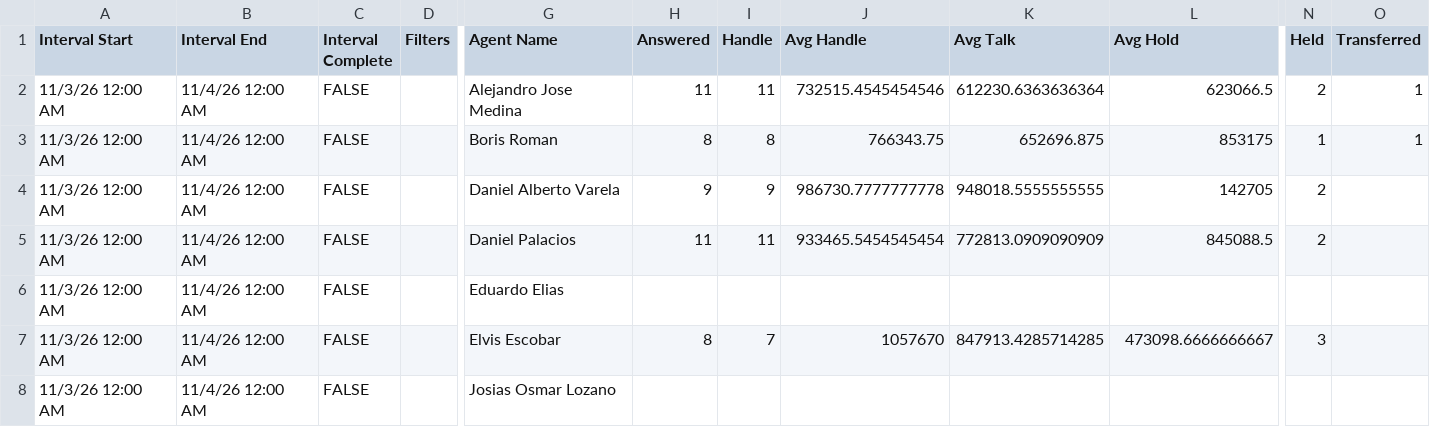
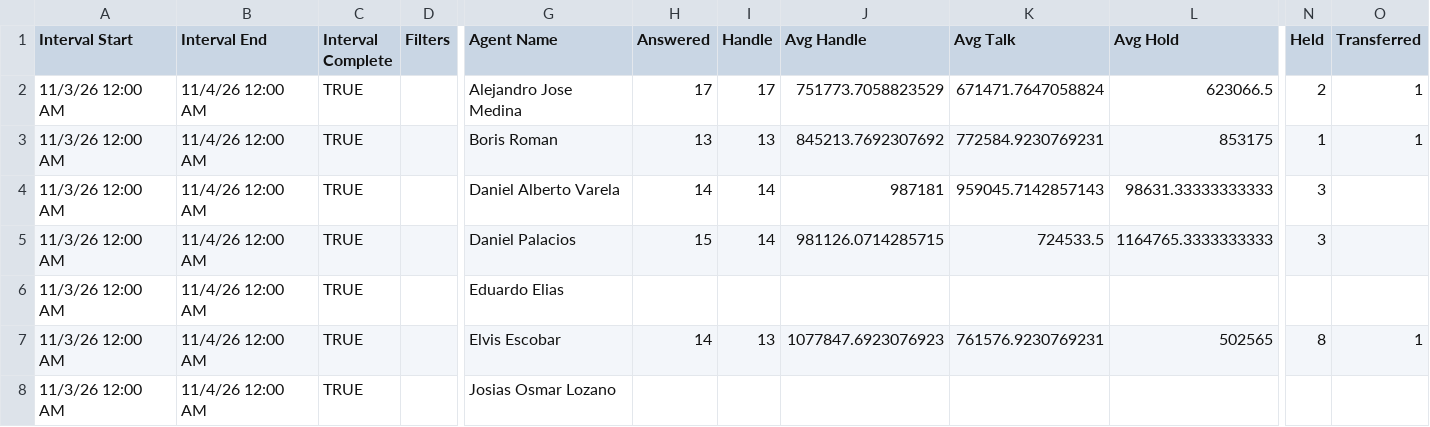
Before and after one commit to Gisikiru/genesys-aht-dashboard, a CSV file: data/2026/nov/2026-11-03.csv, drawn as a sheet; only a part is shown, gaps mark what is left out; the diff covers the shown part only; the diff names each change by its address in the sheet, - before the commit and + after, or states it on an @@ line.

```diff
--- a/data/2026/nov/2026-11-03.csv
+++ b/data/2026/nov/2026-11-03.csv
-C2:C8 (Interval Complete): FALSE
+C2:C8 (Interval Complete): TRUE
-H2 (Answered): 11
+H2 (Answered): 17
-I2 (Handle): 11
+I2 (Handle): 17
-J2 (Avg Handle): 732515.4545454546
+J2 (Avg Handle): 751773.7058823529
-K2 (Avg Talk): 612230.6363636364
+K2 (Avg Talk): 671471.7647058824
-H3 (Answered): 8
+H3 (Answered): 13
-I3 (Handle): 8
+I3 (Handle): 13
-J3 (Avg Handle): 766343.75
+J3 (Avg Handle): 845213.7692307692
-K3 (Avg Talk): 652696.875
+K3 (Avg Talk): 772584.9230769231
-H4 (Answered): 9
+H4 (Answered): 14
-I4 (Handle): 9
+I4 (Handle): 14
-J4 (Avg Handle): 986730.7777777778
+J4 (Avg Handle): 987181
-K4 (Avg Talk): 948018.5555555555
+K4 (Avg Talk): 959045.7142857143
-L4 (Avg Hold): 142705
+L4 (Avg Hold): 98631.33333333333
-N4:N5 (Held): 2
+N4:N5 (Held): 3
-H5 (Answered): 11
+H5 (Answered): 15
-I5 (Handle): 11
+I5 (Handle): 14
-J5 (Avg Handle): 933465.5454545454
+J5 (Avg Handle): 981126.0714285715
-K5 (Avg Talk): 772813.0909090909
+K5 (Avg Talk): 724533.5
-L5 (Avg Hold): 845088.5
+L5 (Avg Hold): 1164765.3333333333
-H7 (Answered): 8
+H7 (Answered): 14
-I7 (Handle): 7
+I7 (Handle): 13
-J7 (Avg Handle): 1057670
+J7 (Avg Handle): 1077847.6923076923
-K7 (Avg Talk): 847913.4285714285
+K7 (Avg Talk): 761576.9230769231
-L7 (Avg Hold): 473098.6666666667
+L7 (Avg Hold): 502565
-N7 (Held): 3
+N7 (Held): 8
-O7 (Transferred): (empty)
+O7 (Transferred): 1
```
Also changed, not shown: 49 edited cells elsewhere in this file, 1 other file.
